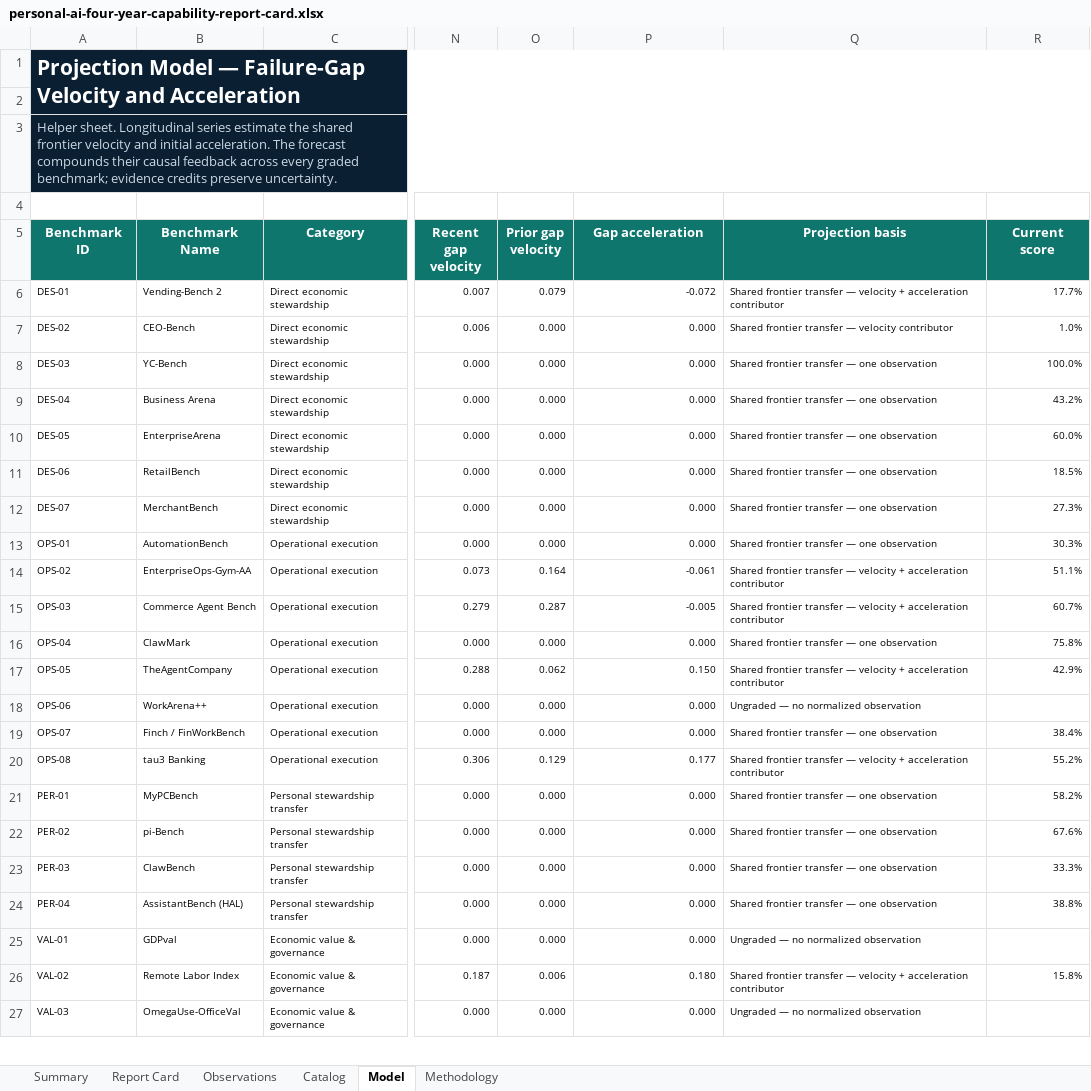
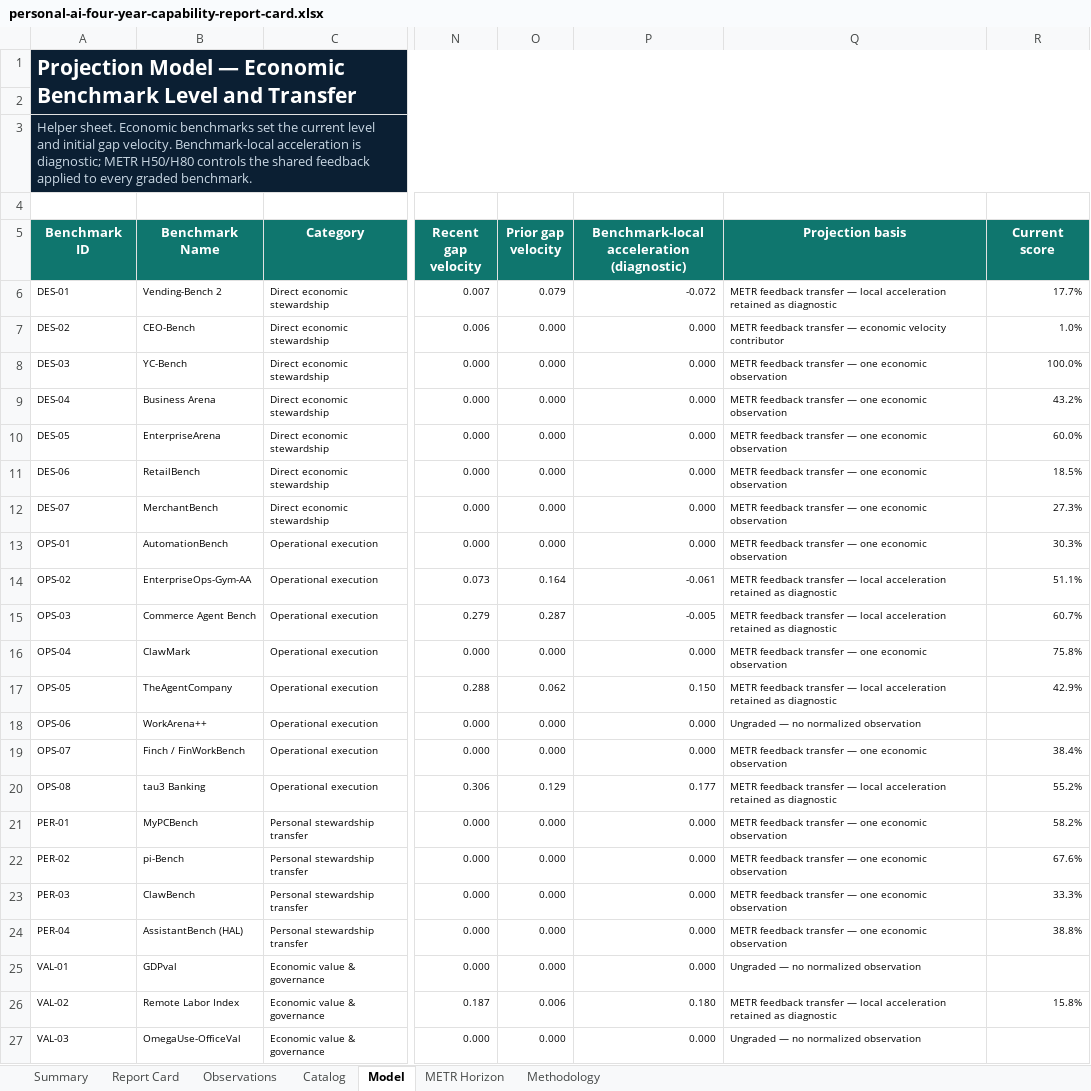
Before and after one commit to buwilliams/diffuse-personal-ai, an Excel workbook: data/reports/personal-ai-four-year-capability-report-card.xlsx, sheet Model, drawn as a sheet; only a part is shown, gaps mark what is left out; values as stored, in another font and other column widths than the file's, no borders; table styles not drawn; the diff covers the shown part only; the diff names each change by its address in the sheet, - before the commit and + after, or states it on an @@ line.

Commit message:
Model capability acceleration with METR horizons

```diff
--- a/data/reports/personal-ai-four-year-capability-report-card.xlsx (sheet Model)
+++ b/data/reports/personal-ai-four-year-capability-report-card.xlsx (sheet Model)
+sheet tab: METR Horizon
-A1 (Benchmark ID): …Model — Failure-Gap Velocity and Acceleration
+A1 (Benchmark ID): …Model — Economic Benchmark Level and Transfer
-A3 (Benchmark ID): Helper sheet. Longitudinal series estimate the shared frontier velocity and initial acceleration. The forecast compounds their causal feedback across every graded benchmark; evidence credits preserve uncertainty.
+A3 (Benchmark ID): Helper sheet. Economic benchmarks set the current level and initial gap velocity. Benchmark-local acceleration is diagnostic; METR H50/H80 controls the shared feedback applied to every graded benchmark.
-P5: Gap acceleration
+P5: Benchmark-local acceleration (diagnostic)
-Q6 (Projection basis): Shared frontier transfer — velocity + acceleration contributor
+Q6 (Projection basis): METR feedback transfer — local acceleration retained as diagnostic
-Q7 (Projection basis): Shared frontier transfer — velocity contributor
+Q7 (Projection basis): METR feedback transfer — economic velocity contributor
-Q8:Q13 (Projection basis): Shared frontier transfer — one observation
+Q8:Q13 (Projection basis): METR feedback transfer — one economic observation
-Q14:Q15 (Projection basis): Shared frontier transfer — velocity + acceleration contributor
+Q14:Q15 (Projection basis): METR feedback transfer — local acceleration retained as diagnostic
-Q16 (Projection basis): Shared frontier transfer — one observation
+Q16 (Projection basis): METR feedback transfer — one economic observation
-Q17 (Projection basis): Shared frontier transfer — velocity + acceleration contributor
+Q17 (Projection basis): METR feedback transfer — local acceleration retained as diagnostic
-Q19 (Projection basis): Shared frontier transfer — one observation
+Q19 (Projection basis): METR feedback transfer — one economic observation
-Q20 (Projection basis): Shared frontier transfer — velocity + acceleration contributor
+Q20 (Projection basis): METR feedback transfer — local acceleration retained as diagnostic
-Q21:Q24 (Projection basis): Shared frontier transfer — one observation
+Q21:Q24 (Projection basis): METR feedback transfer — one economic observation
-Q26 (Projection basis): Shared frontier transfer — velocity + acceleration contributor
+Q26 (Projection basis): METR feedback transfer — local acceleration retained as diagnostic
```
Also changed, not shown: 1 edited cell elsewhere in this sheet, sheet Report Card, sheet Summary, sheet Methodology, formulas that keep their value, charts or pictures, data/reports/personal-ai-compute-report-card.xlsx, 9 other files.
